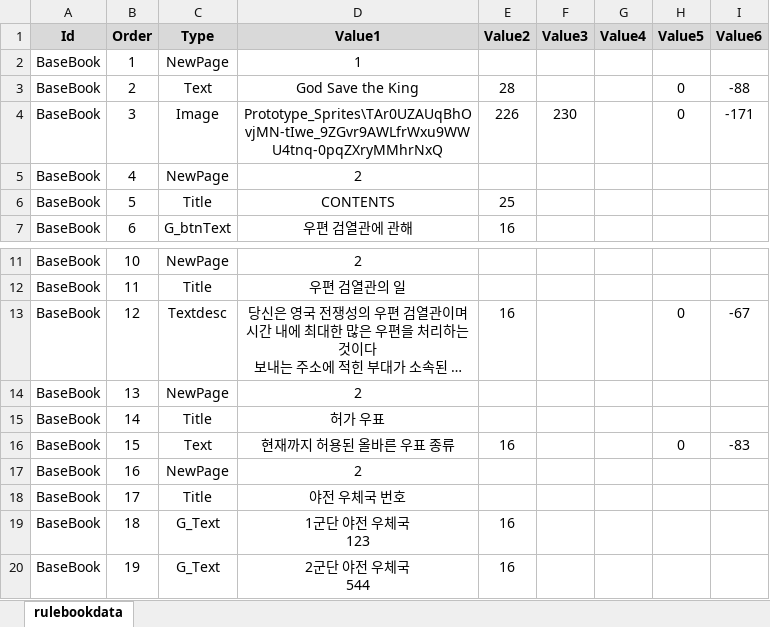
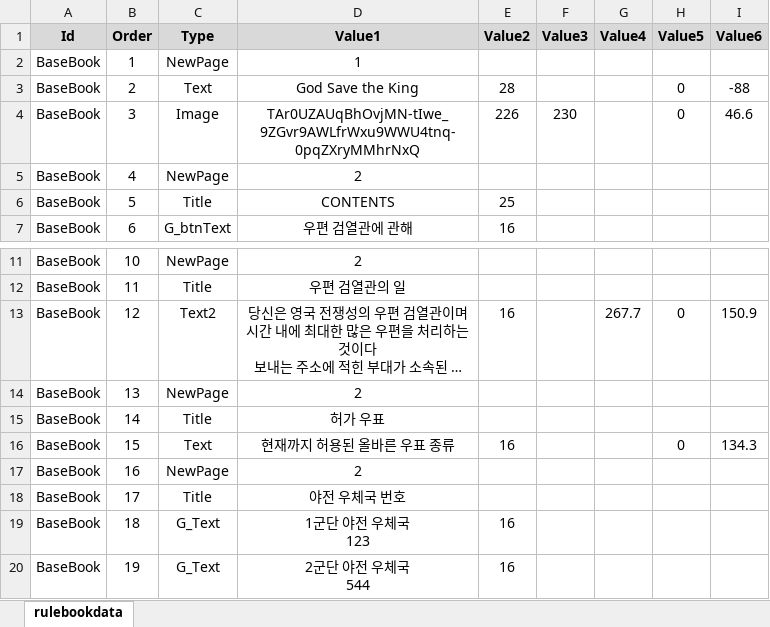
Before and after one commit to Hysteria0K/Project_V, an Excel workbook: Project_V/Assets/ExcelFiles/rulebookdata.xlsx, sheet rulebookdata, drawn as a sheet; only a part is shown, gaps mark what is left out; long unchanged cells end in …; values as stored, in another font and other column widths than the file's, no borders; the diff names each change by its address in the sheet, - before the commit and + after, or states it on an @@ line.

```diff
--- a/Project_V/Assets/ExcelFiles/rulebookdata.xlsx (sheet rulebookdata)
+++ b/Project_V/Assets/ExcelFiles/rulebookdata.xlsx (sheet rulebookdata)
-D4 (Value1): Prototype_Sprites\TAr0UZAUqBhOvjMN-tIwe_9ZGvr9AWLfrWxu9WWU4tnq-0pqZXryMMhrNxQ
+D4 (Value1): TAr0UZAUqBhOvjMN-tIwe_9ZGvr9AWLfrWxu9WWU4tnq-0pqZXryMMhrNxQ
-I4 (Value6): -171
+I4 (Value6): 46.6
-C13 (Type): Textdesc
+C13 (Type): Text2
-G13 (Value4): (empty)
+G13 (Value4): 267.7
-I13 (Value6): -67
+I13 (Value6): 150.9
-I16 (Value6): -83
+I16 (Value6): 134.3
```
Also changed, not shown: 13 other files.
